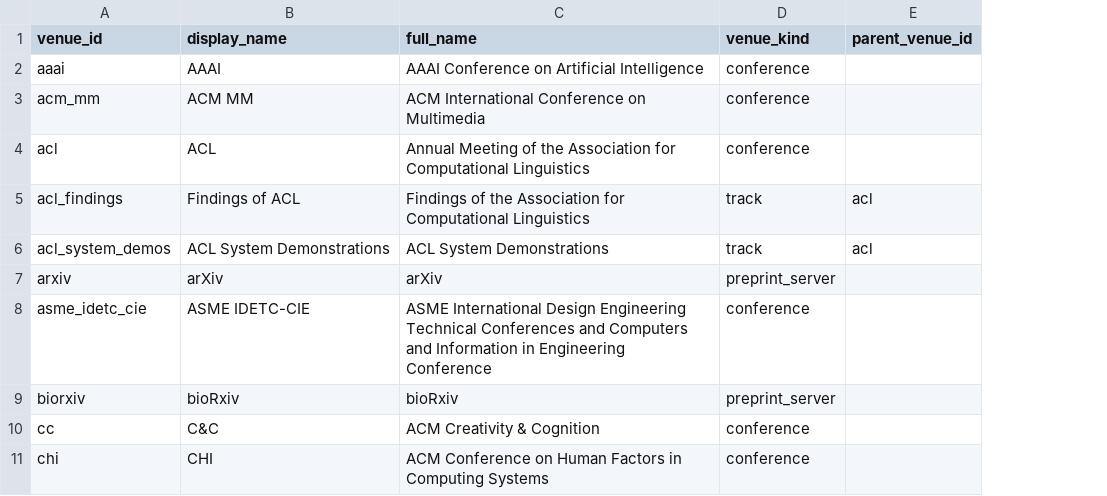
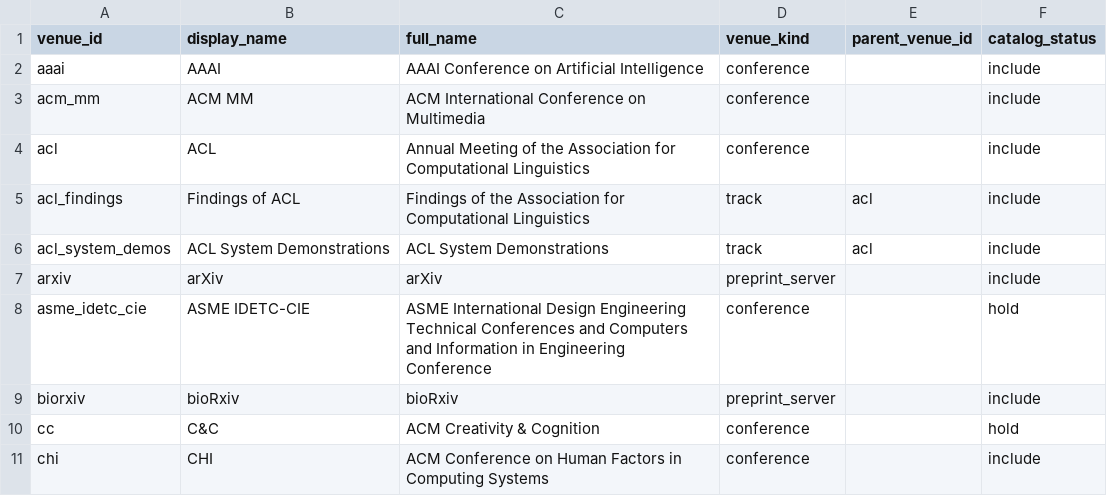
Before and after one commit to GeminiLight/awesome-agentic-artifact-creation, a CSV file: data/venues.csv, drawn as a sheet; only a part is shown; the diff names each change by its address in the sheet, - before the commit and + after, or states it on an @@ line.

```diff
--- a/data/venues.csv
+++ b/data/venues.csv
+column F (catalog_status), rows 2-11: include | include | include | include | include | include | hold | include | hold | include
```
Also changed, not shown: data/papers.csv, 11 other files.
